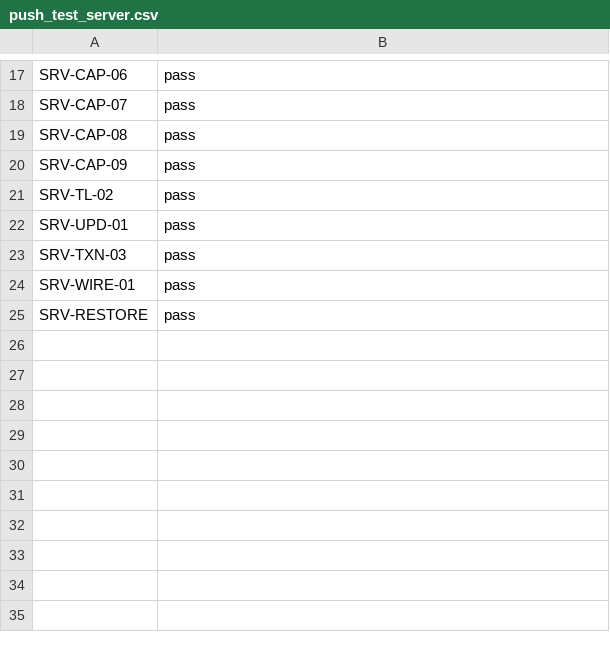
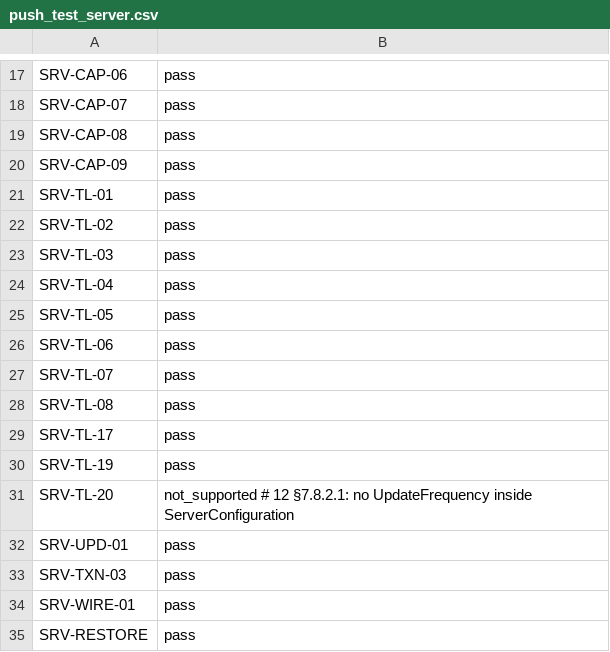
Before and after one commit to Eliasny/OpenGDS, a CSV file: tools/auditor/profile_server/expected/push_test_server.csv, drawn as a sheet; only a part is shown, gaps mark what is left out.

```diff
--- a/tools/auditor/profile_server/expected/push_test_server.csv
+++ b/tools/auditor/profile_server/expected/push_test_server.csv
@@ -20,3 +20,13 @@ SRV-CAP-08,pass
 SRV-CAP-09,pass
+SRV-TL-01,pass
 SRV-TL-02,pass
+SRV-TL-03,pass
+SRV-TL-04,pass
+SRV-TL-05,pass
+SRV-TL-06,pass
+SRV-TL-07,pass
+SRV-TL-08,pass
+SRV-TL-17,pass
+SRV-TL-19,pass
+SRV-TL-20,not_supported   # 12 §7.8.2.1: no UpdateFrequency inside ServerConfiguration
 SRV-UPD-01,pass
```
Also changed, not shown: tools/auditor/profile_server/expected/mutants.csv, 3 other files.
